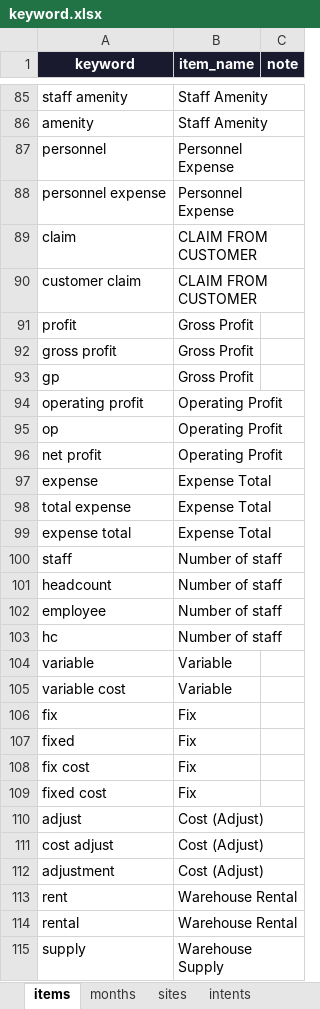
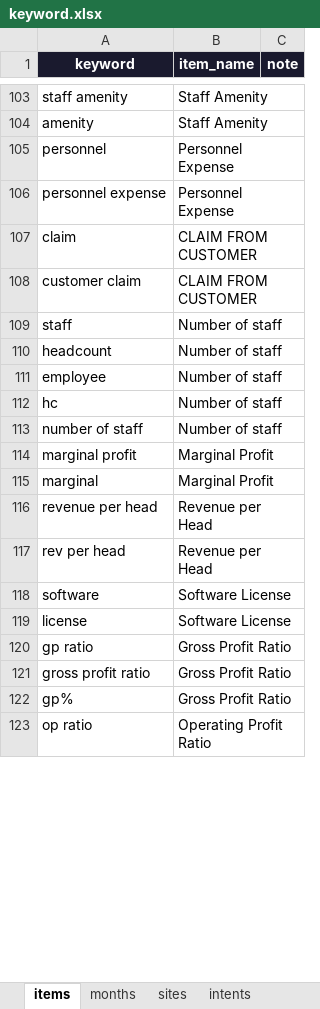
Before and after one commit to Komsan-Kongsuwan/Profit-and-Loss-Chat, an Excel workbook: keyword.xlsx, sheet items, drawn as a sheet; only a part is shown, gaps mark what is left out; values as stored, in another font and other column widths than the file's, no borders; removed rows and columns are numbered as before the commit, all else as after; the diff covers the shown part only; the diff names each change by its address in the sheet, - before the commit and + after, or states it on an @@ line.

```diff
--- a/keyword.xlsx (sheet items)
+++ b/keyword.xlsx (sheet items)
@@ row 91 moved to row 69: profit @@
@@ row 92 moved to row 67: gross profit @@
@@ row 93 moved to row 68: gp @@
@@ row 94 moved to row 70: operating profit @@
@@ row 95 moved to row 71: op @@
@@ row 96 moved to row 72: net profit @@
@@ row 97 moved to row 73: expense @@
@@ row 98 moved to row 74: total expense @@
-row 99: expense total | Expense Total
-row 104: variable | Variable
-row 105: variable cost | Variable
-row 106: fix | Fix
-row 107: fixed | Fix
-row 108: fix cost | Fix
-row 109: fixed cost | Fix
-row 110: adjust | Cost (Adjust)
@@ row 111 moved to row 13: cost adjust @@
@@ row 112 moved to row 14: adjustment @@
-row 113: rent | Warehouse Rental
-row 114: rental | Warehouse Rental
-row 115: supply | Warehouse Supply
+row 113: number of staff | Number of staff
+row 114: marginal profit | Marginal Profit
+row 115: marginal | Marginal Profit
+row 116: revenue per head | Revenue per Head
+row 117: rev per head | Revenue per Head
+row 118: software | Software License
+row 119: license | Software License
+row 120: gp ratio | Gross Profit Ratio
+row 121: gross profit ratio | Gross Profit Ratio
+row 122: gp% | Gross Profit Ratio
+row 123: op ratio | Operating Profit Ratio
```
Also changed, not shown: 27 added rows, 7 removed rows, 4 moved rows and 11 edited cells elsewhere in this sheet, sheet sites, sheet intents, sheet months, sheet customer_triggers, other sheet tabs, 6 other files.
